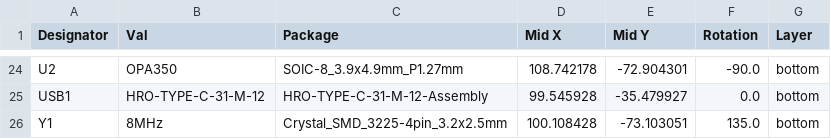
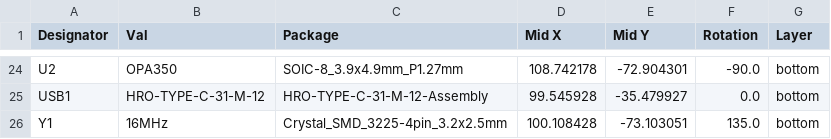
Before and after one commit to Cipulot/is0Topre, a CSV file: Production/POS-is0Topre.csv, drawn as a sheet; only a part is shown, gaps mark what is left out.

Commit message:
Revert "Update POS-is0Topre.csv"
This reverts commit f306154f2dc278414dedb12f148aa883d78f8acf.

```diff
--- a/Production/POS-is0Topre.csv
+++ b/Production/POS-is0Topre.csv
@@ -25,2 +25,2 @@ U2,OPA350,SOIC-8_3.9x4.9mm_P1.27mm,108.742178,-72.904301,-90.0,bottom
 USB1,HRO-TYPE-C-31-M-12,HRO-TYPE-C-31-M-12-Assembly,99.545928,-35.479927,0.0,bottom
-Y1,8MHz,Crystal_SMD_3225-4pin_3.2x2.5mm,100.108428,-73.103051,135.0,bottom
+Y1,16MHz,Crystal_SMD_3225-4pin_3.2x2.5mm,100.108428,-73.103051,135.0,bottom
```
